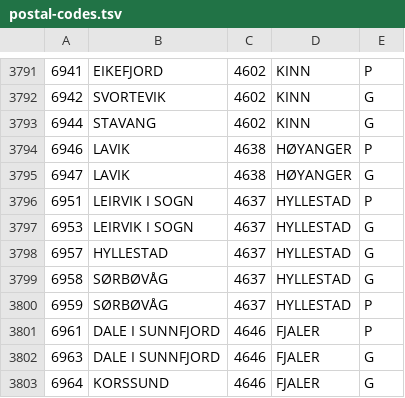
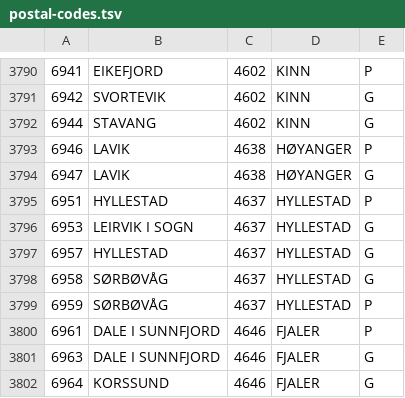
Before and after one commit to sindresorhus/norway-postal-codes, a TSV file: converted/postal-codes.tsv, drawn as a sheet; only a part is shown, gaps mark what is left out; the diff covers the shown part only.

```diff
--- a/converted/postal-codes.tsv
+++ b/converted/postal-codes.tsv
@@ -3795,3 +3794,3 @@
 6947	LAVIK	4638	HØYANGER	G
-6951	LEIRVIK I SOGN	4637	HYLLESTAD	P
+6951	HYLLESTAD	4637	HYLLESTAD	P
 6953	LEIRVIK I SOGN	4637	HYLLESTAD	G
```
Also changed, not shown: 9 added rows, 5 removed rows and 2 edited cells elsewhere in this file, converted/postal-codes.csv, 4 other files.
